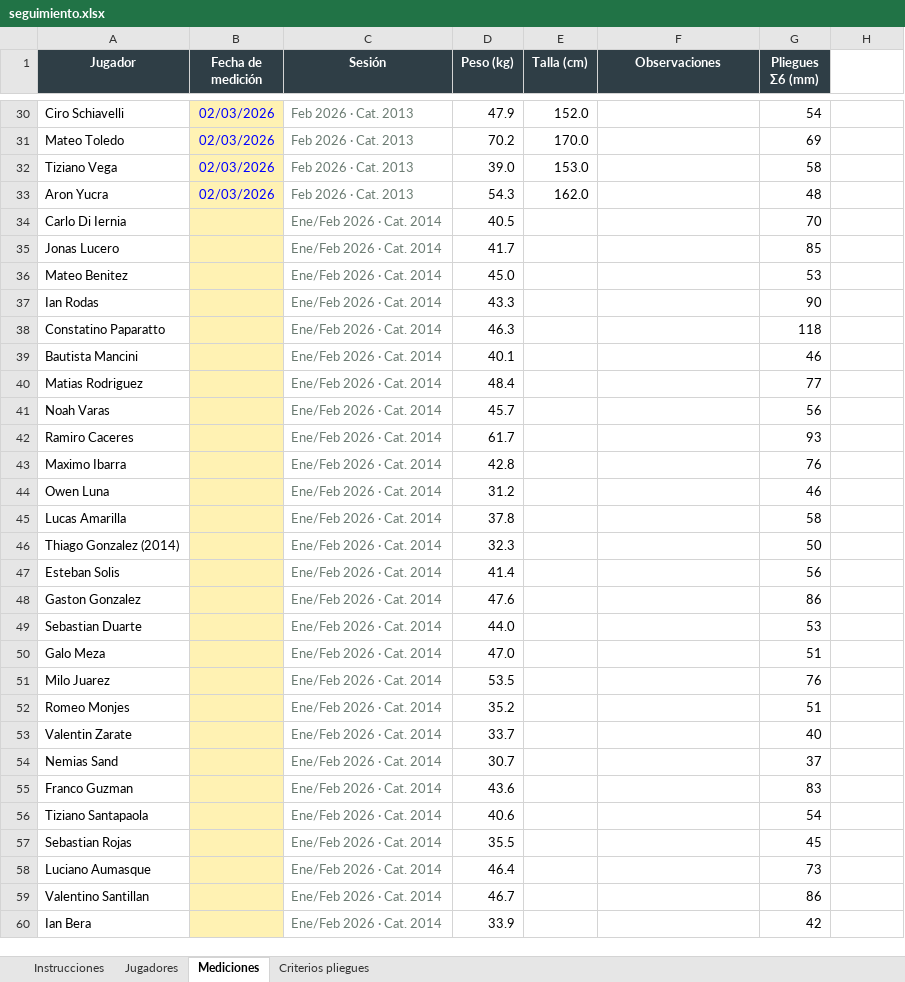
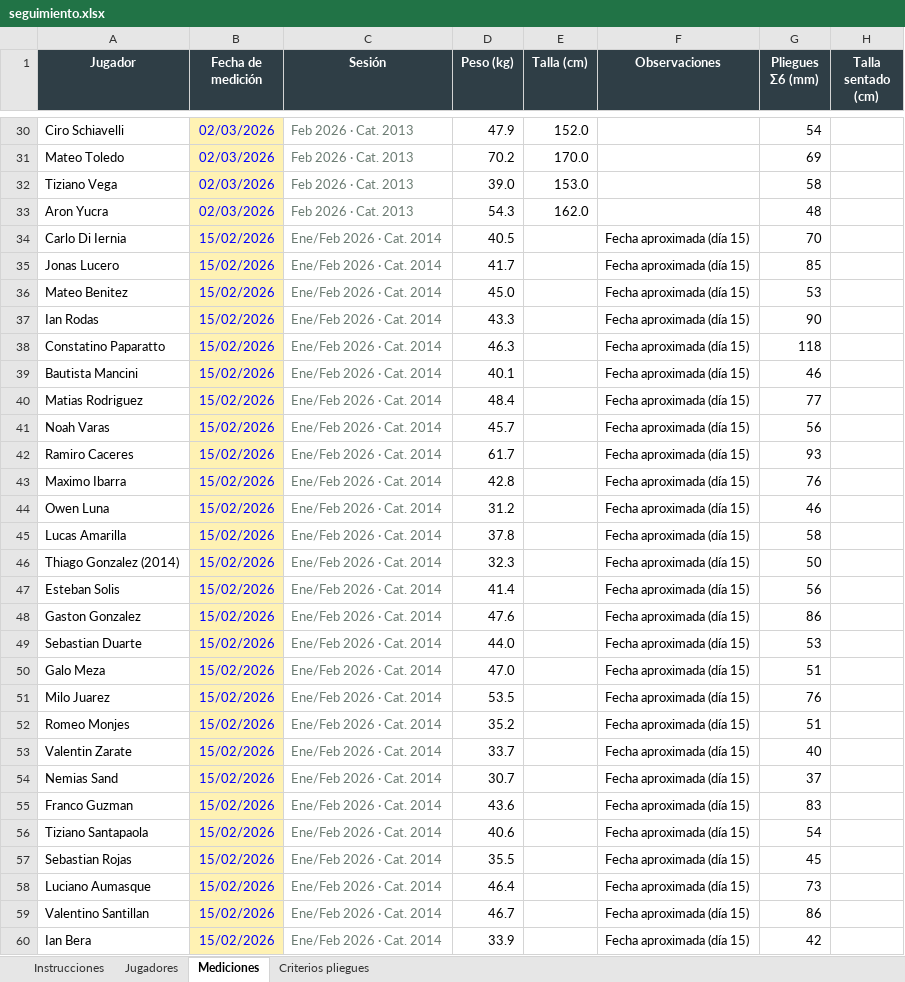
Before and after one commit to LIC-Santagada/Riestra-Infantiles, an Excel workbook: seguimiento.xlsx, sheet Mediciones, drawn as a sheet; only a part is shown, gaps mark what is left out; values as stored, in another font and other column widths than the file's, no borders; the diff covers the shown part only; the diff names each change by its address in the sheet, - before the commit and + after, or states it on an @@ line.

```diff
--- a/seguimiento.xlsx (sheet Mediciones)
+++ b/seguimiento.xlsx (sheet Mediciones)
-H1: (empty)
+H1: Talla sentado (cm)
-H1 fill: none
+H1 fill: #2F3E46
-B34:B60 (Fecha de medición): (empty)
+B34:B60 (Fecha de medición): 15/02/2026
-F34:F60 (Observaciones): (empty)
+F34:F60 (Observaciones): Fecha aproximada (día 15)
```
Also changed, not shown: 36 added rows and 119 edited cells elsewhere in this sheet, sheet Jugadores, sheet Instrucciones.
